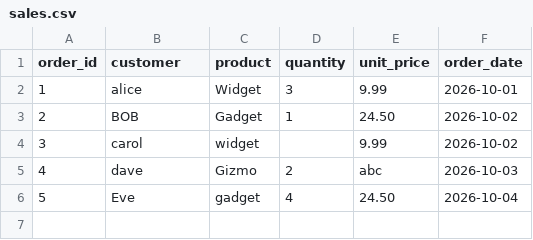
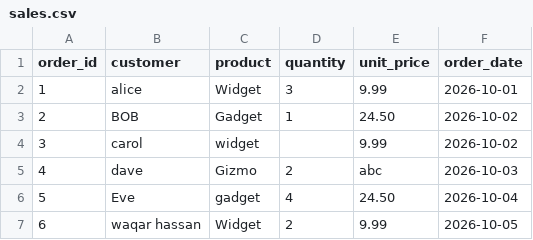
Before and after one commit to WaqaRcs19/Kenko, a CSV file: data/sales.csv, drawn as a sheet; the diff names each change by its address in the sheet, - before the commit and + after, or states it on an @@ line.

Commit message:
Add customer Waqar Hassan

```diff
--- a/data/sales.csv
+++ b/data/sales.csv
+row 7: 6 | waqar hassan | Widget | 2 | 9.99 | 2026-10-05
```
Also changed, not shown: 2 other files.
